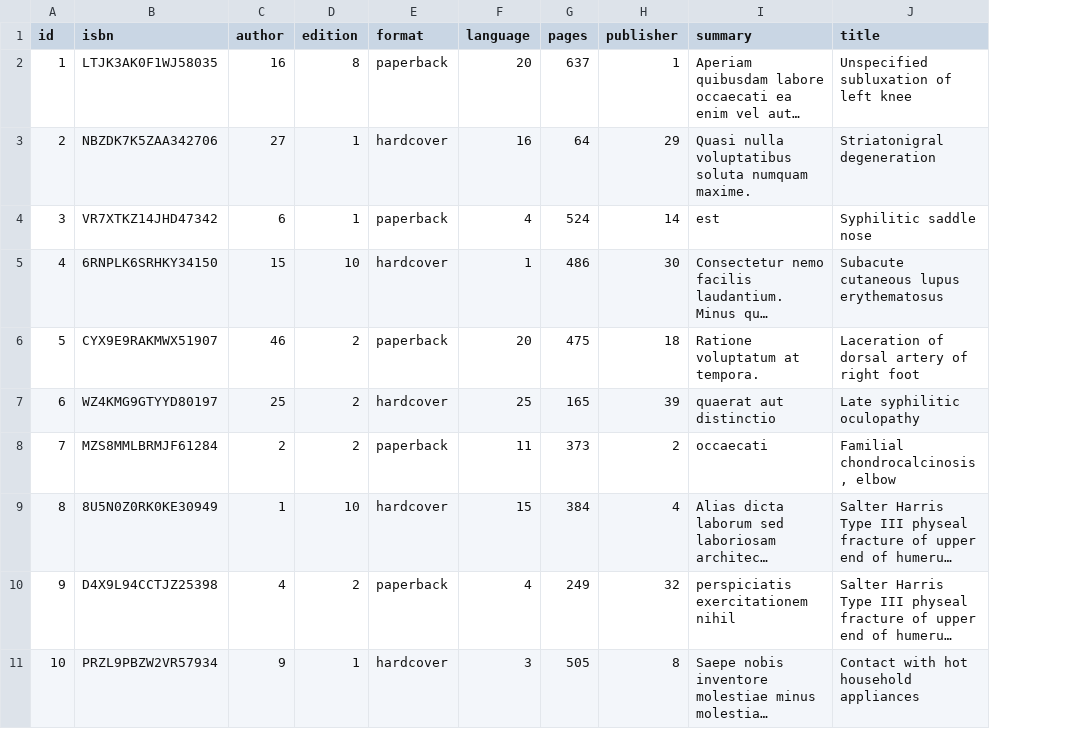
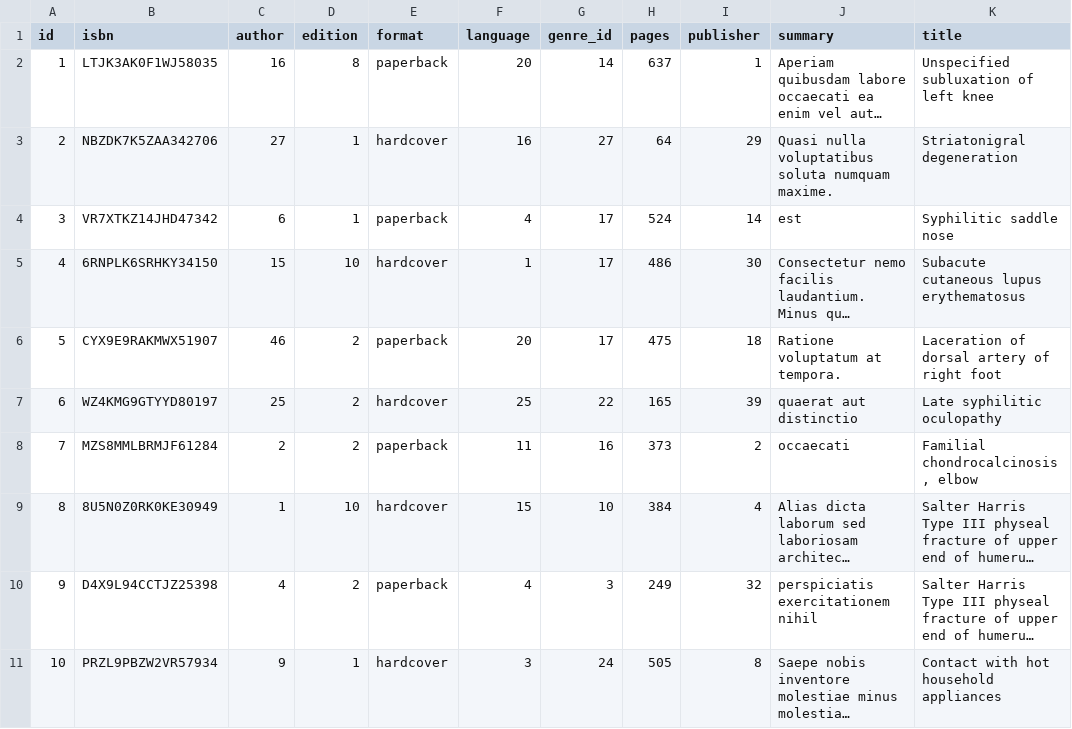
Before and after one commit to rodmoioliveira/livs-stack, a CSV file: db/csv/titles.csv, drawn as a sheet; only a part is shown; long unchanged cells end in …; the diff names each change by its address in the sheet, - before the commit and + after, or states it on an @@ line.

Commit message:
chore: remove titles_genres table

```diff
--- a/db/csv/titles.csv
+++ b/db/csv/titles.csv
+column G (genre_id), rows 2-11: 14 | 27 | 17 | 17 | 17 | 22 | 16 | 10 | 3 | 24
```
Also changed, not shown: 2 other files.
